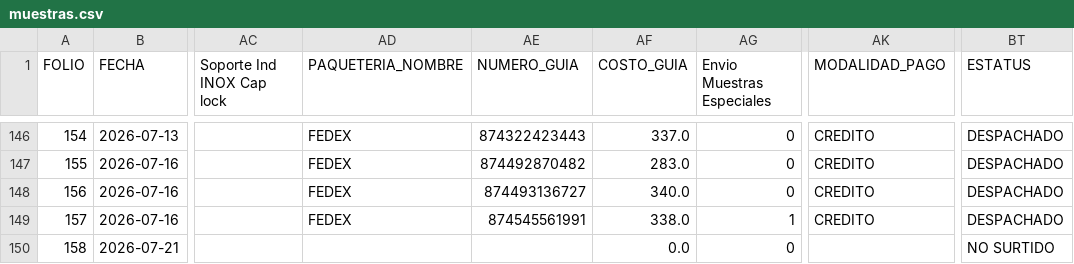
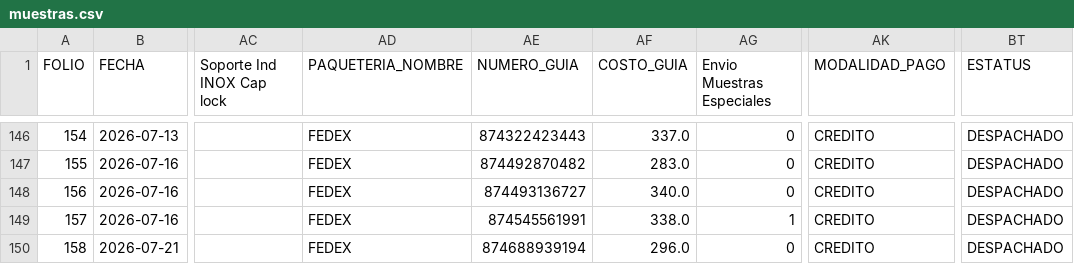
Before and after one commit to RH2026/nexion, a CSV file: muestras.csv, drawn as a sheet; only a part is shown, gaps mark what is left out; the diff names each change by its address in the sheet, - before the commit and + after, or states it on an @@ line.

Commit message:
Logistica Folio 158

```diff
--- a/muestras.csv
+++ b/muestras.csv
-AD150 (PAQUETERIA_NOMBRE): (empty)
+AD150 (PAQUETERIA_NOMBRE): FEDEX
-AE150 (NUMERO_GUIA): (empty)
+AE150 (NUMERO_GUIA): 874688939194
-AF150 (COSTO_GUIA): 0.0
+AF150 (COSTO_GUIA): 296.0
-AK150 (MODALIDAD_PAGO): (empty)
+AK150 (MODALIDAD_PAGO): CREDITO
-BT150 (ESTATUS): NO SURTIDO
+BT150 (ESTATUS): DESPACHADO
```
